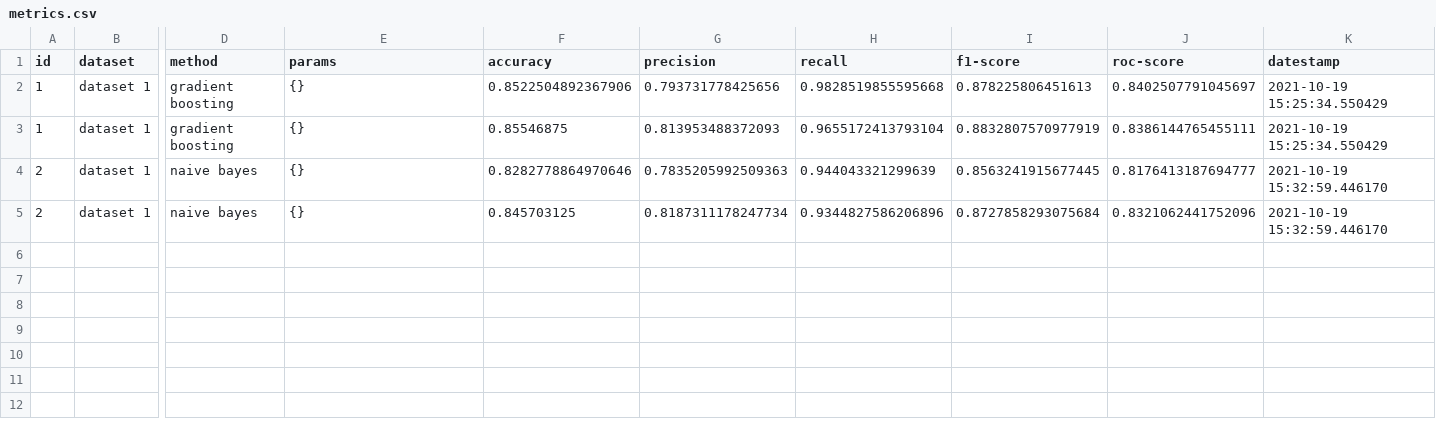
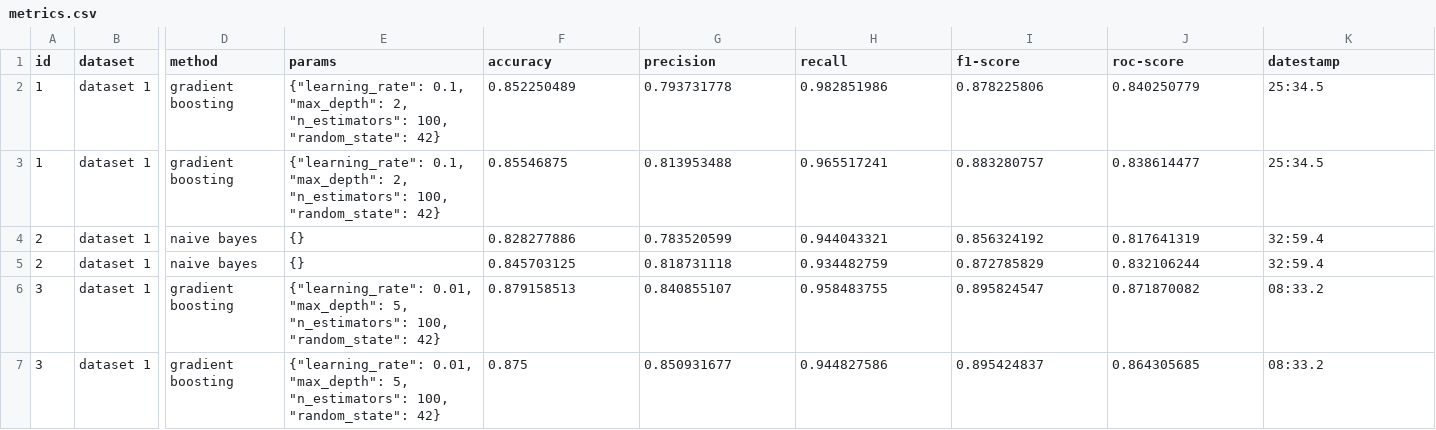
Before and after one commit to argrecsys/arg-classifier, a CSV file: result/metrics.csv, drawn as a sheet; only a part is shown, gaps mark what is left out; rows hold the shown columns only; the diff names each change by its address in the sheet, - before the commit and + after, or states it on an @@ line.

```diff
--- a/result/metrics.csv
+++ b/result/metrics.csv
-E2:E3 (params): {}
+E2:E3 (params): {"learning_rate": 0.1, "max_depth": 2, "n_estimators": 100, "random_state": 42}
-F2 (accuracy): 0.8522504892367906
+F2 (accuracy): 0.852250489
-G2 (precision): 0.793731778425656
+G2 (precision): 0.793731778
-H2 (recall): 0.9828519855595668
+H2 (recall): 0.982851986
-I2 (f1-score): 0.878225806451613
+I2 (f1-score): 0.878225806
-J2 (roc-score): 0.8402507791045697
+J2 (roc-score): 0.840250779
-K2:K3 (datestamp): 2021-10-19 15:25:34.550429
+K2:K3 (datestamp): 25:34.5
-G3 (precision): 0.813953488372093
+G3 (precision): 0.813953488
-H3 (recall): 0.9655172413793104
+H3 (recall): 0.965517241
-I3 (f1-score): 0.8832807570977919
+I3 (f1-score): 0.883280757
-J3 (roc-score): 0.8386144765455111
+J3 (roc-score): 0.838614477
-F4 (accuracy): 0.8282778864970646
+F4 (accuracy): 0.828277886
-G4 (precision): 0.7835205992509363
+G4 (precision): 0.783520599
-H4 (recall): 0.944043321299639
+H4 (recall): 0.944043321
-I4 (f1-score): 0.8563241915677445
+I4 (f1-score): 0.856324192
-J4 (roc-score): 0.8176413187694777
+J4 (roc-score): 0.817641319
-K4:K5 (datestamp): 2021-10-19 15:32:59.446170
+K4:K5 (datestamp): 32:59.4
-G5 (precision): 0.8187311178247734
+G5 (precision): 0.818731118
-H5 (recall): 0.9344827586206896
+H5 (recall): 0.934482759
-I5 (f1-score): 0.8727858293075684
+I5 (f1-score): 0.872785829
-J5 (roc-score): 0.8321062441752096
+J5 (roc-score): 0.832106244
+row 6: 3 | dataset 1 | gradient boosting | {"learning_rate": 0.01, "max_depth": 5, "n_estimators": 100, "random_state": 42} | 0.879158513 | 0.840855107 | 0.958483755 | 0.895824547 | 0.871870082 | 08:33.2
+row 7: 3 | dataset 1 | gradient boosting | {"learning_rate": 0.01, "max_depth": 5, "n_estimators": 100, "random_state": 42} | 0.875 | 0.850931677 | 0.944827586 | 0.895424837 | 0.864305685 | 08:33.2
```
Also changed, not shown: 4 other files.
